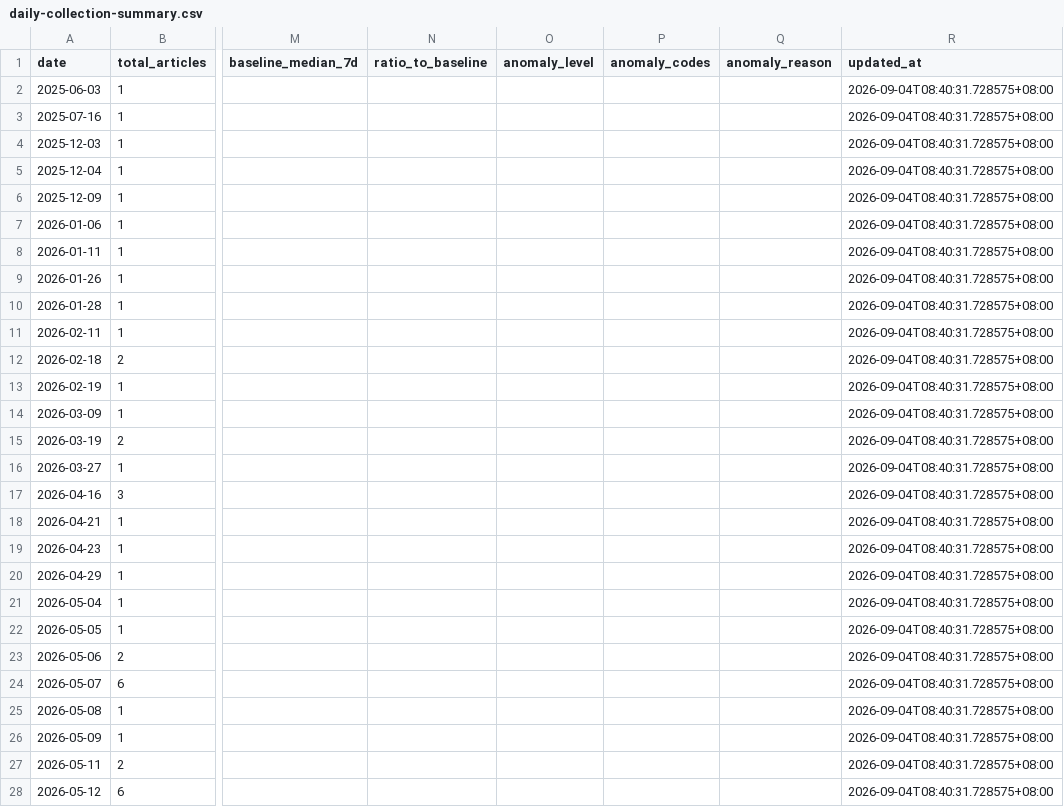
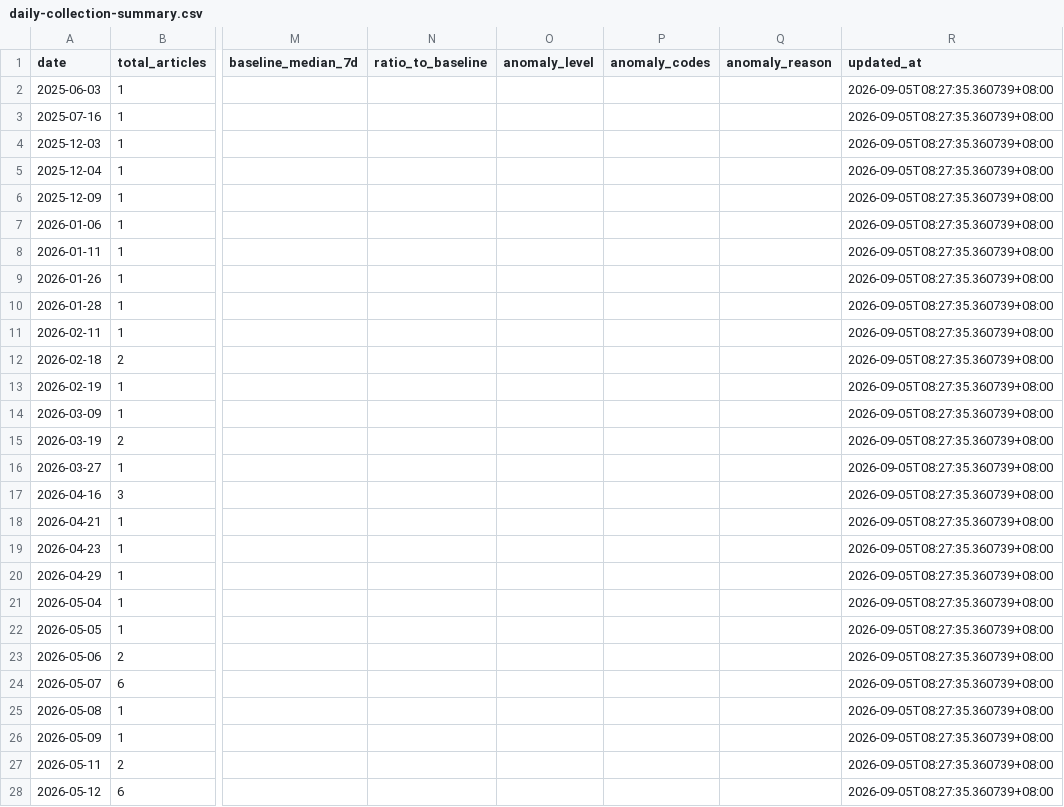
Before and after one commit to wodewoping-png/news-spider, a CSV file: logs/daily-collection-summary.csv, drawn as a sheet; only a part is shown, gaps mark what is left out; the diff covers the shown part only; the diff names each change by its address in the sheet, - before the commit and + after, or states it on an @@ line.

```diff
--- a/logs/daily-collection-summary.csv
+++ b/logs/daily-collection-summary.csv
-R2:R28 (updated_at): 2026-09-04T08:40:31.728575+08:00
+R2:R28 (updated_at): 2026-09-05T08:27:35.360739+08:00
```
Also changed, not shown: 1 added row and 64 edited cells elsewhere in this file, logs/channel-daily-volume.csv, logs/channel-operations.csv, 14 other files.
